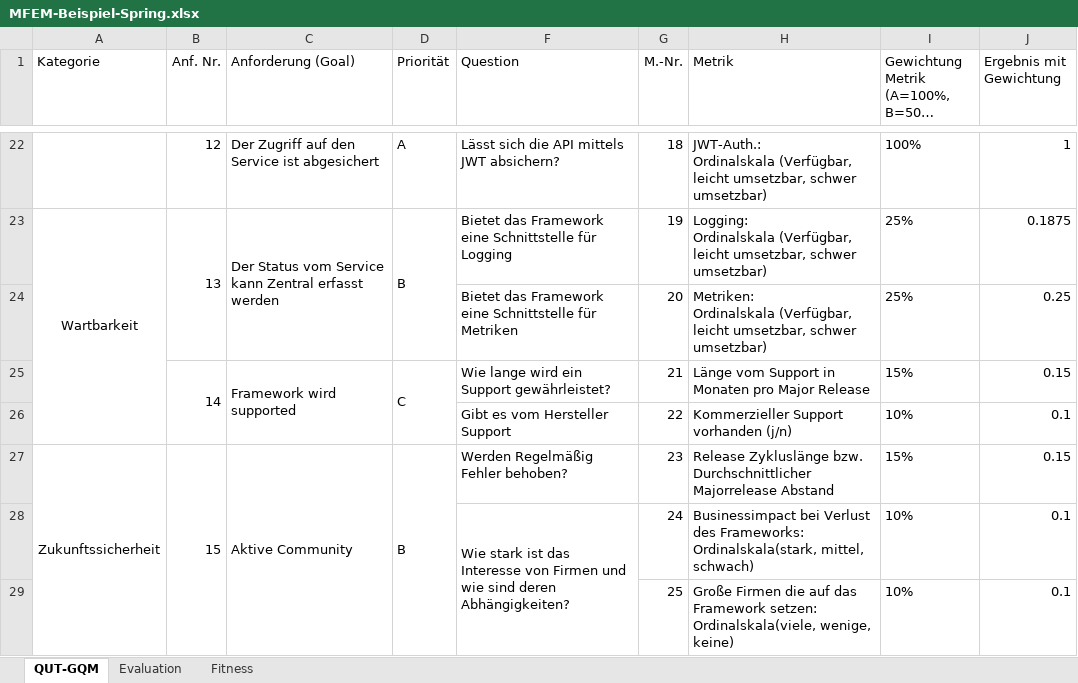
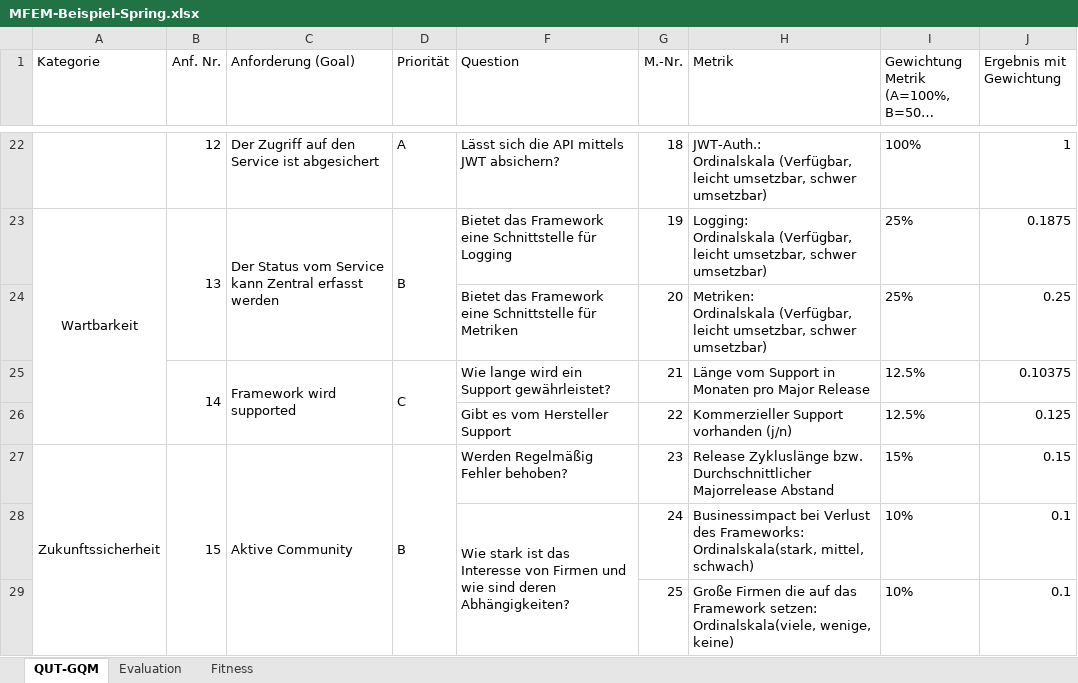
Before and after one commit to darenegade/ba, an Excel workbook: Sonstiges/MFEM-Beispiel-Spring.xlsx, sheet QUT-GQM, drawn as a sheet; only a part is shown, gaps mark what is left out; long unchanged cells end in …; values as stored, in another font and other column widths than the file's, no borders; the diff names each change by its address in the sheet, - before the commit and + after, or states it on an @@ line.

```diff
--- a/Sonstiges/MFEM-Beispiel-Spring.xlsx (sheet QUT-GQM)
+++ b/Sonstiges/MFEM-Beispiel-Spring.xlsx (sheet QUT-GQM)
-I25: 15%
+I25: 12.5%
-J25 (Ergebnis mit Gewichtung): 0.15
+J25 (Ergebnis mit Gewichtung): 0.10375
-I26: 10%
+I26: 12.5%
-J26 (Ergebnis mit Gewichtung): 0.1
+J26 (Ergebnis mit Gewichtung): 0.125
```
Also changed, not shown: sheet Fitness, sheet Evaluation, charts or pictures, Sonstiges/MFEM-Beispiel-GoKit.xlsx, 10 other files.
